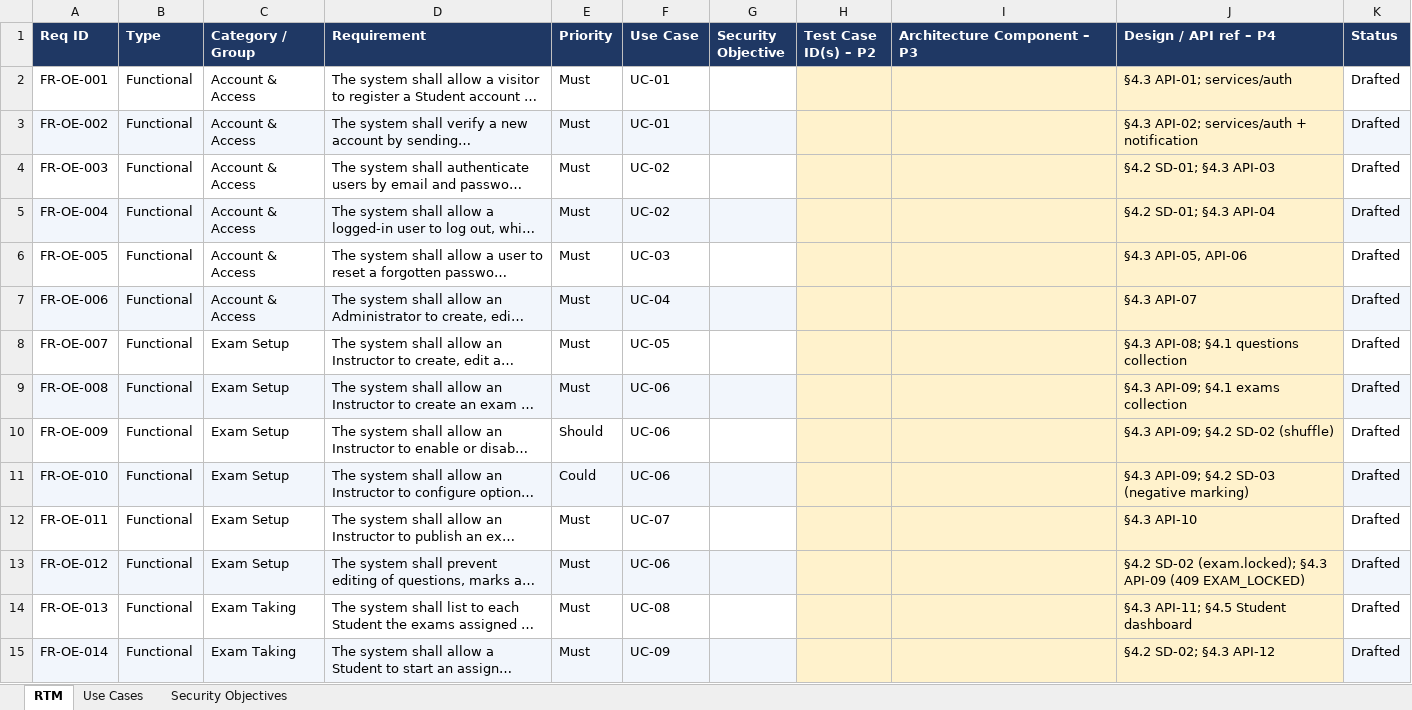
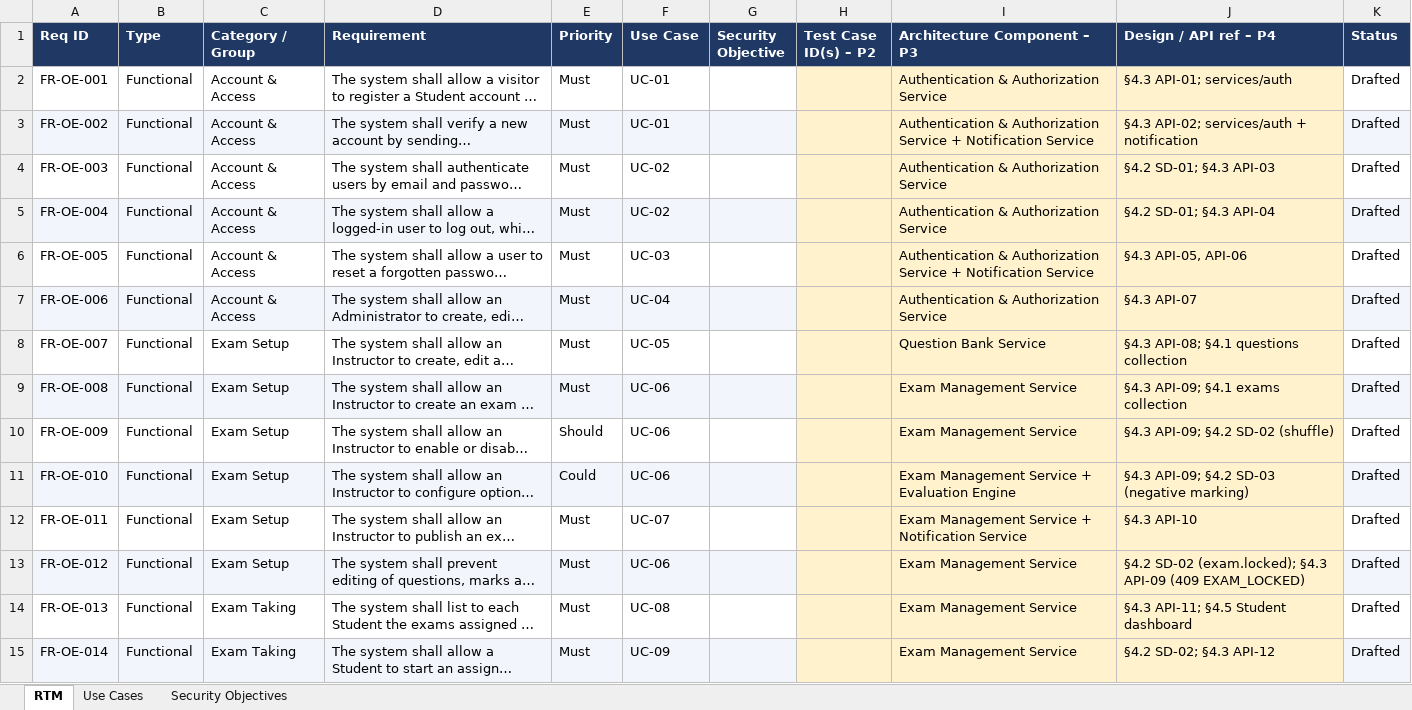
Before and after one commit to SE-Team-06/online-exam-portal-se-miniproject, an Excel workbook: SRS/RTM_Online_Exam_Portal.xlsx, sheet RTM, drawn as a sheet; only a part is shown; long unchanged cells end in …; values as stored, in another font and other column widths than the file's, no borders; the diff covers the shown part only; the diff names each change by its address in the sheet, - before the commit and + after, or states it on an @@ line.

Commit message:
RTM: add architecture components (P3)

```diff
--- a/SRS/RTM_Online_Exam_Portal.xlsx (sheet RTM)
+++ b/SRS/RTM_Online_Exam_Portal.xlsx (sheet RTM)
-I2 (Architecture Component – P3): (empty)
+I2 (Architecture Component – P3): Authentication & Authorization Service
-I3 (Architecture Component – P3): (empty)
+I3 (Architecture Component – P3): Authentication & Authorization Service + Notification Service
-I4:I5 (Architecture Component – P3): (empty)
+I4:I5 (Architecture Component – P3): Authentication & Authorization Service
-I6 (Architecture Component – P3): (empty)
+I6 (Architecture Component – P3): Authentication & Authorization Service + Notification Service
-I7 (Architecture Component – P3): (empty)
+I7 (Architecture Component – P3): Authentication & Authorization Service
-I8 (Architecture Component – P3): (empty)
+I8 (Architecture Component – P3): Question Bank Service
-I9:I10 (Architecture Component – P3): (empty)
+I9:I10 (Architecture Component – P3): Exam Management Service
-I11 (Architecture Component – P3): (empty)
+I11 (Architecture Component – P3): Exam Management Service + Evaluation Engine
-I12 (Architecture Component – P3): (empty)
+I12 (Architecture Component – P3): Exam Management Service + Notification Service
-I13:I15 (Architecture Component – P3): (empty)
+I13:I15 (Architecture Component – P3): Exam Management Service
```
Also changed, not shown: 39 edited cells elsewhere in this sheet.
